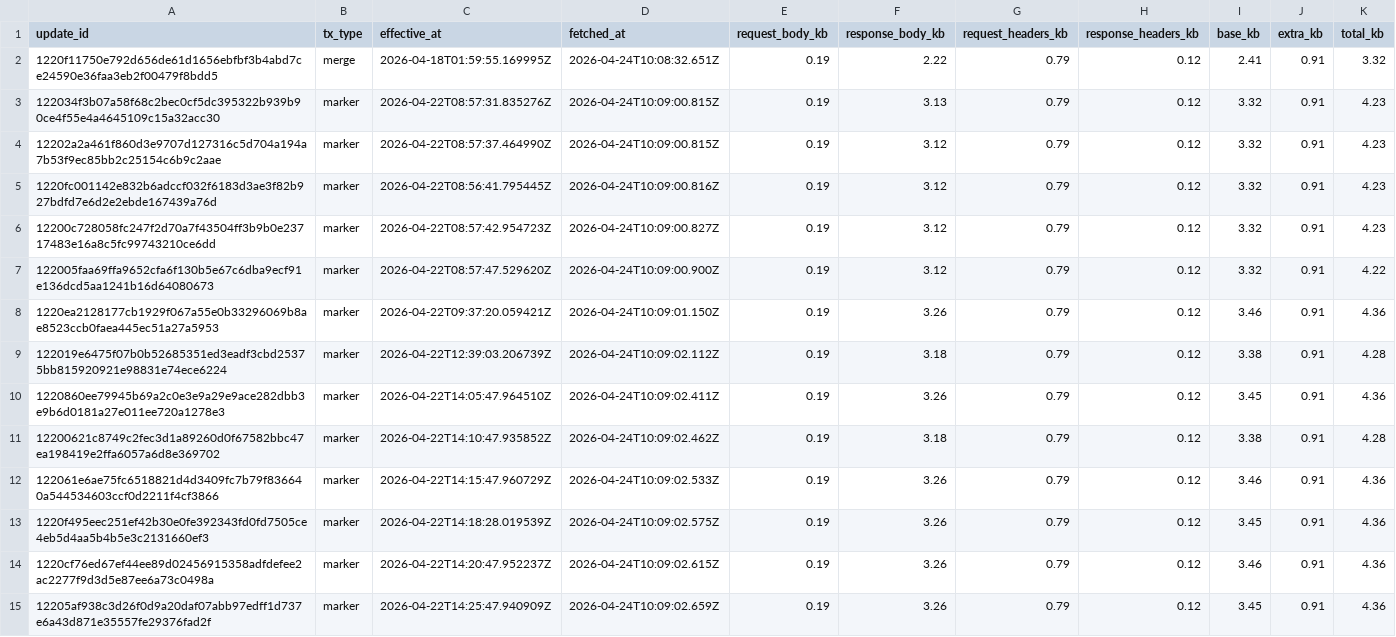
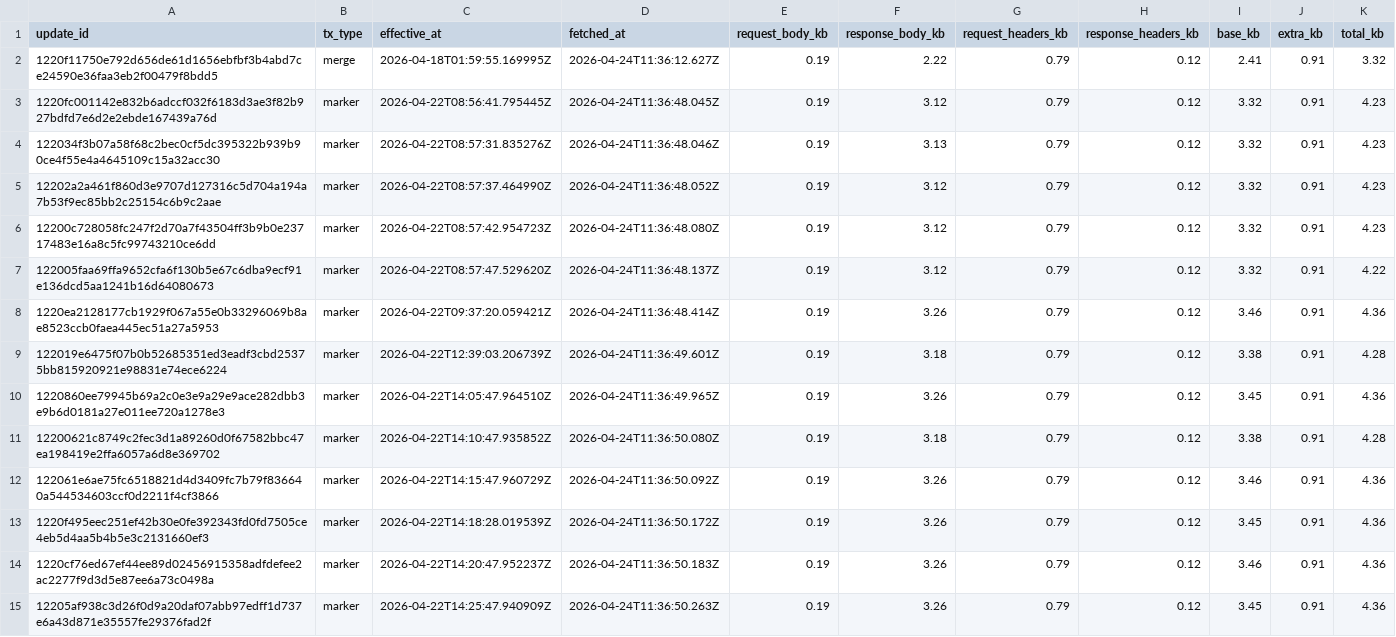
Before and after one commit to ipsita4/validator-traffic-tools, a CSV file: docs/tx_traffic_4types.csv, drawn as a sheet; only a part is shown; the diff covers the shown part only.

```diff
--- a/docs/tx_traffic_4types.csv
+++ b/docs/tx_traffic_4types.csv
@@ -1,15 +1,15 @@
 update_id,tx_type,effective_at,fetched_at,request_body_kb,response_body_kb,request_headers_kb,response_headers_kb,base_kb,extra_kb,total_kb
-1220f11750e792d656de61d1656ebfbf3b4abd7ce24590e36faa3eb2f00479f8bdd5,merge,2026-04-18T01:59:55.169995Z,2026-04-24T10:08:32.651Z,0.19,2.22,0.79,0.12,2.41,0.91,3.32
-122034f3b07a58f68c2bec0cf5dc395322b939b90ce4f55e4a4645109c15a32acc30,marker,2026-04-22T08:57:31.835276Z,2026-04-24T10:09:00.815Z,0.19,3.13,0.79,0.12,3.32,0.91,4.23
-12202a2a461f860d3e9707d127316c5d704a194a7b53f9ec85bb2c25154c6b9c2aae,marker,2026-04-22T08:57:37.464990Z,2026-04-24T10:09:00.815Z,0.19,3.12,0.79,0.12,3.32,0.91,4.23
-1220fc001142e832b6adccf032f6183d3ae3f82b927bdfd7e6d2e2ebde167439a76d,marker,2026-04-22T08:56:41.795445Z,2026-04-24T10:09:00.816Z,0.19,3.12,0.79,0.12,3.32,0.91,4.23
-12200c728058fc247f2d70a7f43504ff3b9b0e23717483e16a8c5fc99743210ce6dd,marker,2026-04-22T08:57:42.954723Z,2026-04-24T10:09:00.827Z,0.19,3.12,0.79,0.12,3.32,0.91,4.23
-122005faa69ffa9652cfa6f130b5e67c6dba9ecf91e136dcd5aa1241b16d64080673,marker,2026-04-22T08:57:47.529620Z,2026-04-24T10:09:00.900Z,0.19,3.12,0.79,0.12,3.32,0.91,4.22
-1220ea2128177cb1929f067a55e0b33296069b8ae8523ccb0faea445ec51a27a5953,marker,2026-04-22T09:37:20.059421Z,2026-04-24T10:09:01.150Z,0.19,3.26,0.79,0.12,3.46,0.91,4.36
-122019e6475f07b0b52685351ed3eadf3cbd25375bb815920921e98831e74ece6224,marker,2026-04-22T12:39:03.206739Z,2026-04-24T10:09:02.112Z,0.19,3.18,0.79,0.12,3.38,0.91,4.28
-1220860ee79945b69a2c0e3e9a29e9ace282dbb3e9b6d0181a27e011ee720a1278e3,marker,2026-04-22T14:05:47.964510Z,2026-04-24T10:09:02.411Z,0.19,3.26,0.79,0.12,3.45,0.91,4.36
-12200621c8749c2fec3d1a89260d0f67582bbc47ea198419e2ffa6057a6d8e369702,marker,2026-04-22T14:10:47.935852Z,2026-04-24T10:09:02.462Z,0.19,3.18,0.79,0.12,3.38,0.91,4.28
-122061e6ae75fc6518821d4d3409fc7b79f836640a544534603ccf0d2211f4cf3866,marker,2026-04-22T14:15:47.960729Z,2026-04-24T10:09:02.533Z,0.19,3.26,0.79,0.12,3.46,0.91,4.36
-1220f495eec251ef42b30e0fe392343fd0fd7505ce4eb5d4aa5b4b5e3c2131660ef3,marker,2026-04-22T14:18:28.019539Z,2026-04-24T10:09:02.575Z,0.19,3.26,0.79,0.12,3.45,0.91,4.36
-1220cf76ed67ef44ee89d02456915358adfdefee2ac2277f9d3d5e87ee6a73c0498a,marker,2026-04-22T14:20:47.952237Z,2026-04-24T10:09:02.615Z,0.19,3.26,0.79,0.12,3.46,0.91,4.36
-12205af938c3d26f0d9a20daf07abb97edff1d737e6a43d871e35557fe29376fad2f,marker,2026-04-22T14:25:47.940909Z,2026-04-24T10:09:02.659Z,0.19,3.26,0.79,0.12,3.45,0.91,4.36
+1220f11750e792d656de61d1656ebfbf3b4abd7ce24590e36faa3eb2f00479f8bdd5,merge,2026-04-18T01:59:55.169995Z,2026-04-24T11:36:12.627Z,0.19,2.22,0.79,0.12,2.41,0.91,3.32
+1220fc001142e832b6adccf032f6183d3ae3f82b927bdfd7e6d2e2ebde167439a76d,marker,2026-04-22T08:56:41.795445Z,2026-04-24T11:36:48.045Z,0.19,3.12,0.79,0.12,3.32,0.91,4.23
+122034f3b07a58f68c2bec0cf5dc395322b939b90ce4f55e4a4645109c15a32acc30,marker,2026-04-22T08:57:31.835276Z,2026-04-24T11:36:48.046Z,0.19,3.13,0.79,0.12,3.32,0.91,4.23
+12202a2a461f860d3e9707d127316c5d704a194a7b53f9ec85bb2c25154c6b9c2aae,marker,2026-04-22T08:57:37.464990Z,2026-04-24T11:36:48.052Z,0.19,3.12,0.79,0.12,3.32,0.91,4.23
+12200c728058fc247f2d70a7f43504ff3b9b0e23717483e16a8c5fc99743210ce6dd,marker,2026-04-22T08:57:42.954723Z,2026-04-24T11:36:48.080Z,0.19,3.12,0.79,0.12,3.32,0.91,4.23
+122005faa69ffa9652cfa6f130b5e67c6dba9ecf91e136dcd5aa1241b16d64080673,marker,2026-04-22T08:57:47.529620Z,2026-04-24T11:36:48.137Z,0.19,3.12,0.79,0.12,3.32,0.91,4.22
+1220ea2128177cb1929f067a55e0b33296069b8ae8523ccb0faea445ec51a27a5953,marker,2026-04-22T09:37:20.059421Z,2026-04-24T11:36:48.414Z,0.19,3.26,0.79,0.12,3.46,0.91,4.36
+122019e6475f07b0b52685351ed3eadf3cbd25375bb815920921e98831e74ece6224,marker,2026-04-22T12:39:03.206739Z,2026-04-24T11:36:49.601Z,0.19,3.18,0.79,0.12,3.38,0.91,4.28
+1220860ee79945b69a2c0e3e9a29e9ace282dbb3e9b6d0181a27e011ee720a1278e3,marker,2026-04-22T14:05:47.964510Z,2026-04-24T11:36:49.965Z,0.19,3.26,0.79,0.12,3.45,0.91,4.36
+12200621c8749c2fec3d1a89260d0f67582bbc47ea198419e2ffa6057a6d8e369702,marker,2026-04-22T14:10:47.935852Z,2026-04-24T11:36:50.080Z,0.19,3.18,0.79,0.12,3.38,0.91,4.28
+122061e6ae75fc6518821d4d3409fc7b79f836640a544534603ccf0d2211f4cf3866,marker,2026-04-22T14:15:47.960729Z,2026-04-24T11:36:50.092Z,0.19,3.26,0.79,0.12,3.46,0.91,4.36
+1220f495eec251ef42b30e0fe392343fd0fd7505ce4eb5d4aa5b4b5e3c2131660ef3,marker,2026-04-22T14:18:28.019539Z,2026-04-24T11:36:50.172Z,0.19,3.26,0.79,0.12,3.45,0.91,4.36
+1220cf76ed67ef44ee89d02456915358adfdefee2ac2277f9d3d5e87ee6a73c0498a,marker,2026-04-22T14:20:47.952237Z,2026-04-24T11:36:50.183Z,0.19,3.26,0.79,0.12,3.46,0.91,4.36
+12205af938c3d26f0d9a20daf07abb97edff1d737e6a43d871e35557fe29376fad2f,marker,2026-04-22T14:25:47.940909Z,2026-04-24T11:36:50.263Z,0.19,3.26,0.79,0.12,3.45,0.91,4.36
```
Also changed, not shown: 3 added rows, 3 removed rows and 19 edited cells elsewhere in this file, docs/tx_kb_data.csv, docs/tx_traffic.csv, 3 other files.
